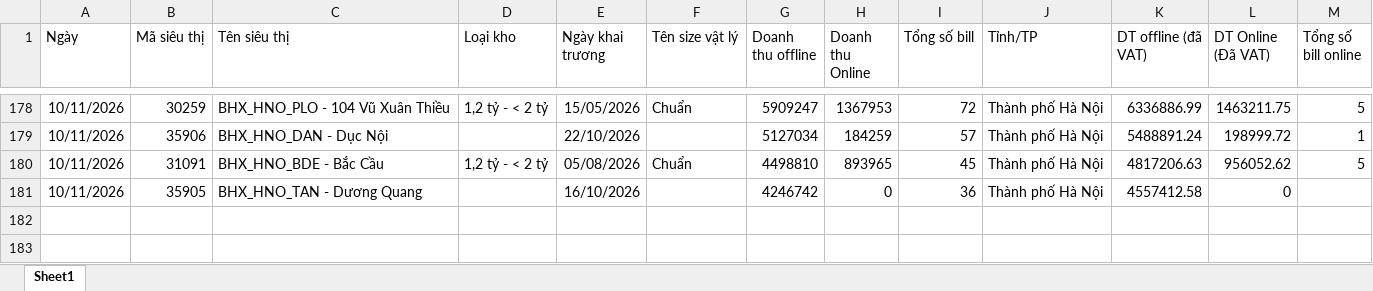
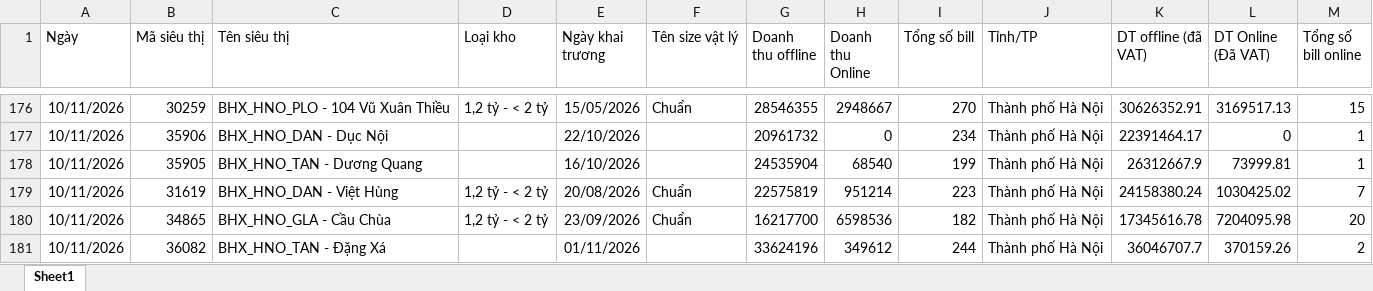
Before and after one commit to phanthiminhphuongctbp-ship-it/bc-vh-kv-thuyvy-98897, an Excel workbook: data/bill_thang_nay.xlsx, sheet Sheet1, drawn as a sheet; only a part is shown, gaps mark what is left out; values as stored, in another font and other column widths than the file's, no borders; removed rows and columns are numbered as before the commit, all else as after; the diff covers the shown part only; the diff names each change by its address in the sheet, - before the commit and + after, or states it on an @@ line.

```diff
--- a/data/bill_thang_nay.xlsx (sheet Sheet1)
+++ b/data/bill_thang_nay.xlsx (sheet Sheet1)
-G176 (Doanh thu offline): 5909247
+G176 (Doanh thu offline): 28546355
-H176 (Doanh thu Online): 1367953
+H176 (Doanh thu Online): 2948667
-I176 (Tổng số bill): 72
+I176 (Tổng số bill): 270
-K176 (DT offline (đã VAT)): 6336886.99
+K176 (DT offline (đã VAT)): 30626352.91
-L176 (DT Online (Đã VAT)): 1463211.75
+L176 (DT Online (Đã VAT)): 3169517.13
-M176 (Tổng số bill online): 5
+M176 (Tổng số bill online): 15
-G177 (Doanh thu offline): 5127034
+G177 (Doanh thu offline): 20961732
-H177 (Doanh thu Online): 184259
+H177 (Doanh thu Online): 0
-I177 (Tổng số bill): 57
+I177 (Tổng số bill): 234
-K177 (DT offline (đã VAT)): 5488891.24
+K177 (DT offline (đã VAT)): 22391464.17
-L177 (DT Online (Đã VAT)): 198999.72
+L177 (DT Online (Đã VAT)): 0
-row 180: 10/11/2026 | 31091 | BHX_HNO_BDE - Bắc Cầu | 1,2 tỷ - < 2 tỷ | 05/08/2026 | Chuẩn | 4498810 | 893965 | 45 | Thành phố Hà Nội | 4817206.63 | 956052.62 | 5
-G178 (Doanh thu offline): 4246742
+G178 (Doanh thu offline): 24535904
-H178 (Doanh thu Online): 0
+H178 (Doanh thu Online): 68540
-I178 (Tổng số bill): 36
+I178 (Tổng số bill): 199
-K178 (DT offline (đã VAT)): 4557412.58
+K178 (DT offline (đã VAT)): 26312667.9
-L178 (DT Online (Đã VAT)): 0
+L178 (DT Online (Đã VAT)): 73999.81
-M178 (Tổng số bill online): (empty)
+M178 (Tổng số bill online): 1
+row 179: 10/11/2026 | 31619 | BHX_HNO_DAN - Việt Hùng | 1,2 tỷ - < 2 tỷ | 20/08/2026 | Chuẩn | 22575819 | 951214 | 223 | Thành phố Hà Nội | 24158380.24 | 1030425.02 | 7
+row 180: 10/11/2026 | 34865 | BHX_HNO_GLA - Cầu Chùa | 1,2 tỷ - < 2 tỷ | 23/09/2026 | Chuẩn | 16217700 | 6598536 | 182 | Thành phố Hà Nội | 17345616.78 | 7204095.98 | 20
+row 181: 10/11/2026 | 36082 | BHX_HNO_TAN - Đặng Xá |  | 01/11/2026 |  | 33624196 | 349612 | 244 | Thành phố Hà Nội | 36046707.7 | 370159.26 | 2
```
Also changed, not shown: 4 added rows, 6 removed rows and 54 edited cells elsewhere in this sheet, data/doanhthu_thang_nay.xlsx, data/kiemke.xlsx, 2 other files.
